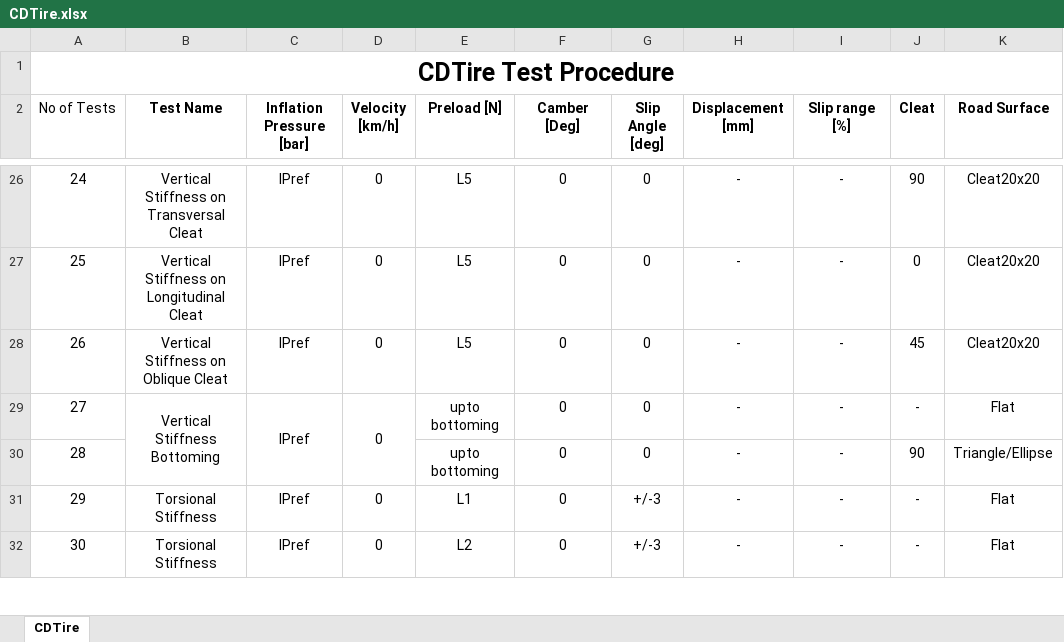
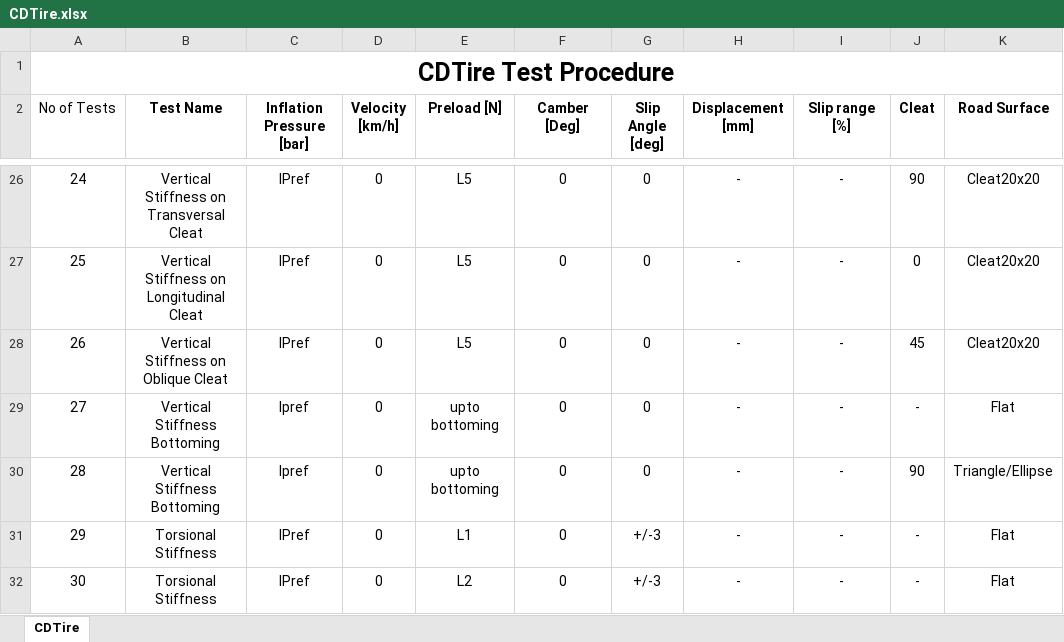
Before and after one commit to ssamiksha009/Apollo-Tyres, an Excel workbook: protocol/CDTire.xlsx, sheet CDTire, drawn as a sheet; only a part is shown, gaps mark what is left out; values as stored, in another font and other column widths than the file's, no borders; the diff names each change by its address in the sheet, - before the commit and + after, or states it on an @@ line.

```diff
--- a/protocol/CDTire.xlsx (sheet CDTire)
+++ b/protocol/CDTire.xlsx (sheet CDTire)
-B29:B30 merged
-C29 (Inflation Pressure [bar]): IPref
+C29 (Inflation Pressure [bar]): Ipref
-C29:C30 merged
-D29:D30 merged
-B30 (Test Name): (empty)
+B30 (Test Name): Vertical Stiffness Bottoming
-C30 (Inflation Pressure [bar]): (empty)
+C30 (Inflation Pressure [bar]): Ipref
-D30 (Velocity [km/h]): (empty)
+D30 (Velocity [km/h]): 0
```
Also changed, not shown: 4 other files.
